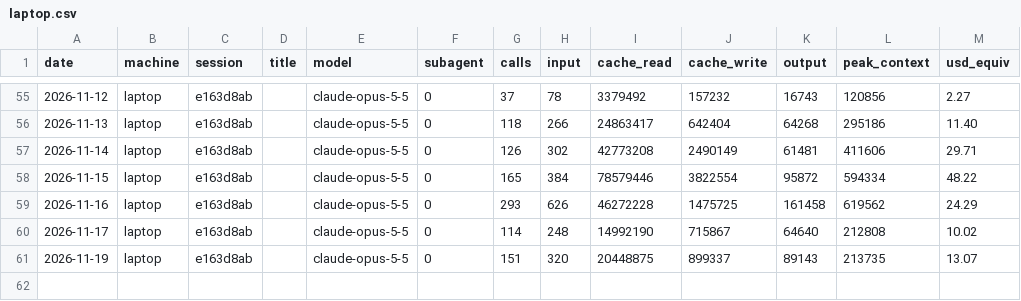
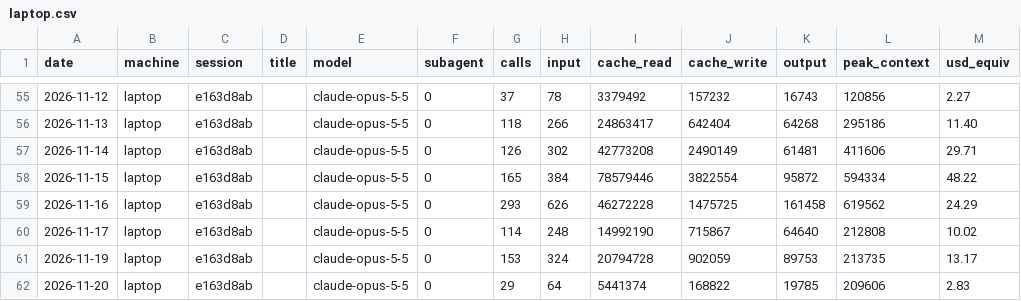
Before and after one commit to Skeleman/Punchy, a CSV file: COSTS/laptop.csv, drawn as a sheet; only a part is shown, gaps mark what is left out.

```diff
--- a/COSTS/laptop.csv
+++ b/COSTS/laptop.csv
@@ -60,2 +60,3 @@ date,machine,session,title,model,subagent,calls,input,cache_read,cache_write,out
 2026-11-17,laptop,e163d8ab,,claude-opus-5-5,0,114,248,14992190,715867,64640,212808,10.02
-2026-11-19,laptop,e163d8ab,,claude-opus-5-5,0,151,320,20448875,899337,89143,213735,13.07
+2026-11-19,laptop,e163d8ab,,claude-opus-5-5,0,153,324,20794728,902059,89753,213735,13.17
+2026-11-20,laptop,e163d8ab,,claude-opus-5-5,0,29,64,5441374,168822,19785,209606,2.83
```
Also changed, not shown: 3 other files.
